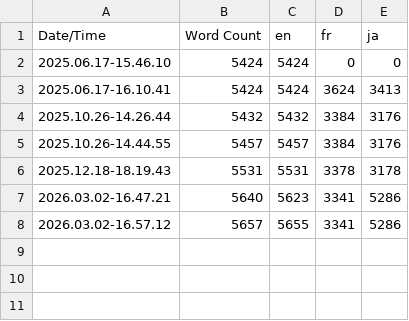
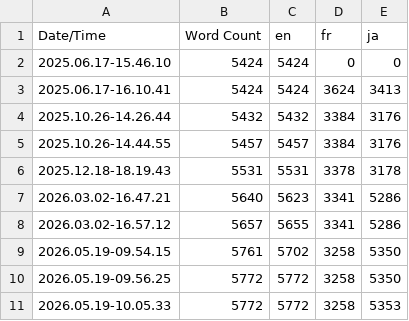
Before and after one commit to Praxinos/Odyssey, a CSV file: Content/Localization/Odyssey/Odyssey.csv, drawn as a sheet; the diff names each change by its address in the sheet, - before the commit and + after, or states it on an @@ line.

Commit message:
feat: update japanese localization fix: remove a duplicate LOCTEXT key

```diff
--- a/Content/Localization/Odyssey/Odyssey.csv
+++ b/Content/Localization/Odyssey/Odyssey.csv
+row 9: 2026.05.19-09.54.15 | 5761 | 5702 | 3258 | 5350
+row 10: 2026.05.19-09.56.25 | 5772 | 5772 | 3258 | 5350
+row 11: 2026.05.19-10.05.33 | 5772 | 5772 | 3258 | 5353
```
Also changed, not shown: 10 other files.
